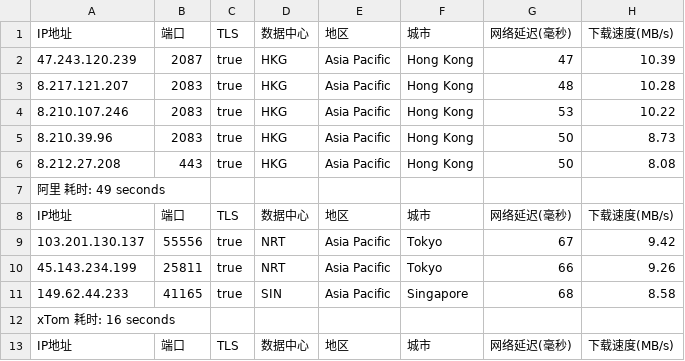
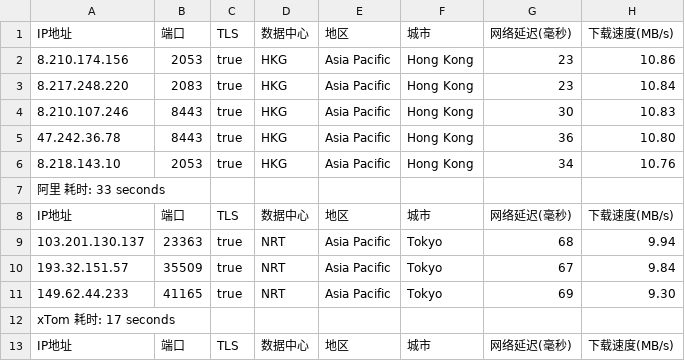
Before and after one commit to fatkun/bestcf, a CSV file: output/result.csv, drawn as a sheet; only a part is shown; the diff covers the shown part only; the diff names each change by its address in the sheet, - before the commit and + after, or states it on an @@ line.

```diff
--- a/output/result.csv
+++ b/output/result.csv
-A2: 47.243.120.239
+A2: 8.210.174.156
-B2: 2087
+B2: 2053
-G2: 47
+G2: 23
-H2: 10.39
+H2: 10.86
-A3: 8.217.121.207
+A3: 8.217.248.220
-G3: 48
+G3: 23
-H3: 10.28
+H3: 10.84
-B4:B5: 2083
+B4:B5: 8443
-G4: 53
+G4: 30
-H4: 10.22
+H4: 10.83
-A5: 8.210.39.96
+A5: 47.242.36.78
-G5: 50
+G5: 36
-H5: 8.73
+H5: 10.80
-A6: 8.212.27.208
+A6: 8.218.143.10
-B6: 443
+B6: 2053
-G6: 50
+G6: 34
-H6: 8.08
+H6: 10.76
-A7: 阿里 耗时: 49 seconds
+A7: 阿里 耗时: 33 seconds
-B9: 55556
+B9: 23363
-G9: 67
+G9: 68
-H9: 9.42
+H9: 9.94
-A10: 45.143.234.199
+A10: 193.32.151.57
-B10: 25811
+B10: 35509
-G10: 66
+G10: 67
-H10: 9.26
+H10: 9.84
-D11: SIN
+D11: NRT
-F11: Singapore
+F11: Tokyo
-G11: 68
+G11: 69
-H11: 8.58
+H11: 9.30
-A12: xTom 耗时: 16 seconds
+A12: xTom 耗时: 17 seconds
```
Also changed, not shown: 5 added rows, 5 removed rows and 39 edited cells elsewhere in this file, 1 other file.
